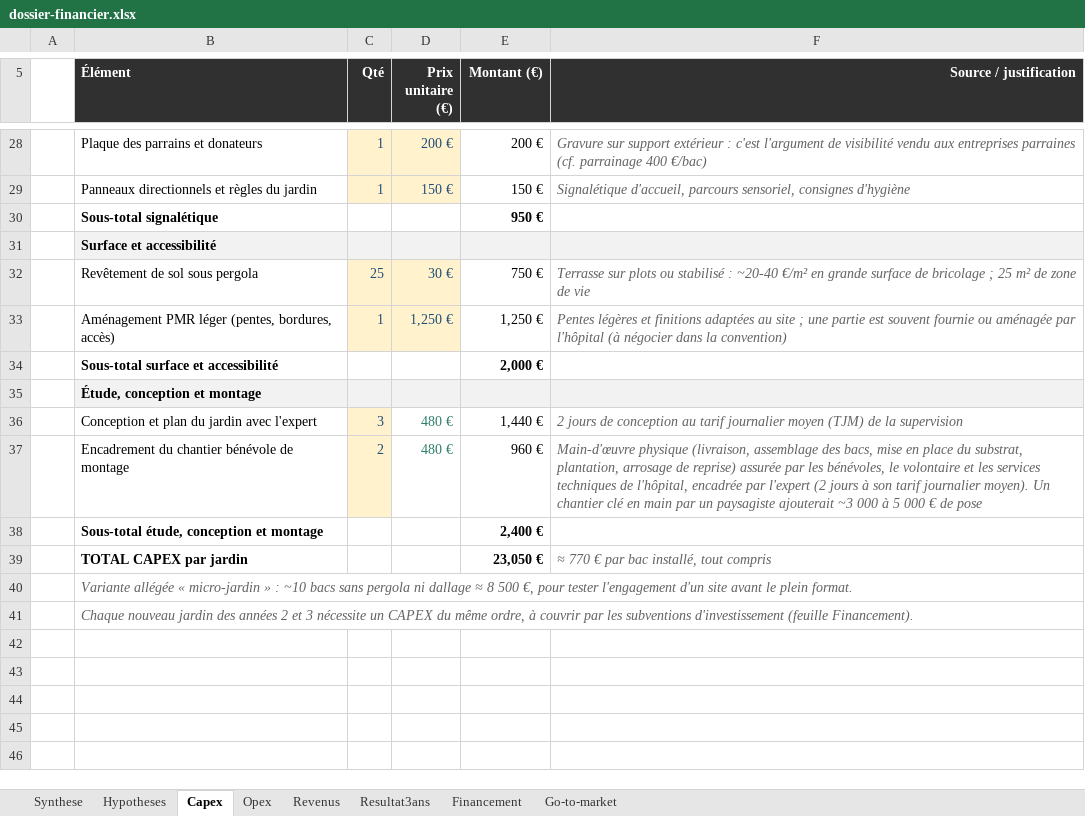
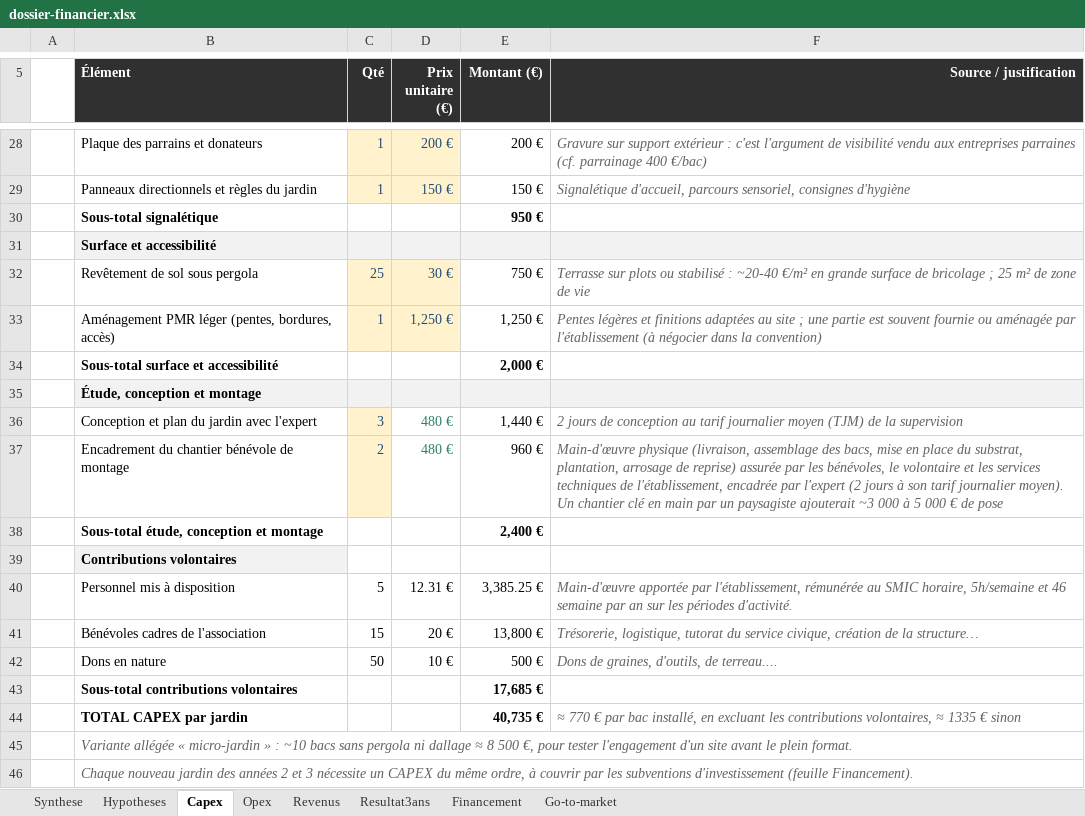
Before and after one commit to Cultivons-le-lien/Cultivonslelien, an Excel workbook: assets/dossier-financier.xlsx, sheet Capex, drawn as a sheet; only a part is shown, gaps mark what is left out; values as stored, in another font and other column widths than the file's, no borders; charts and pictures not drawn; addresses are those after the commit; the diff names each change by its address in the sheet, - before the commit and + after, or states it on an @@ line.

```diff
--- a/assets/dossier-financier.xlsx (sheet Capex)
+++ b/assets/dossier-financier.xlsx (sheet Capex)
-F33 (Source / justification): …aménagée par l'hôpital (à négocier…
+F33 (Source / justification): …aménagée par l'établissement (à négocier…
-F37 (Source / justification): …techniques de l'hôpital, encadrée par…
+F37 (Source / justification): …techniques de l'établissement, encadrée par…
+row 39:  | Contributions volontaires
+row 40:  | Personnel mis à disposition | 5 | 12.31 € | 3,385.25 € | Main-d'œuvre apportée par l'établissement, rémunérée au SMIC horaire, 5h/semaine et 46 semaine par an sur les périodes d'activité.
+row 41:  | Bénévoles cadres de l'association | 15 | 20 € | 13,800 € | Trésorerie, logistique, tutorat du service civique, création de la structure…
+row 42:  | Dons en nature | 50 | 10 € | 500 € | Dons de graines, d'outils, de terreau....
+row 43:  | Sous-total contributions volontaires |  |  | 17,685 €
-E44 (Montant (€)): 23,050 €
+E44 (Montant (€)): 40,735 €
-F44 (Source / justification): …bac installé, tout compris
+F44 (Source / justification): …bac installé, en excluant les contributions volontaires, ≈ 1335 € sinon
```
Also changed, not shown: sheet Resultat3ans, sheet Synthese, sheet Go-to-market, sheet Revenus, sheet Hypotheses, charts or pictures.
